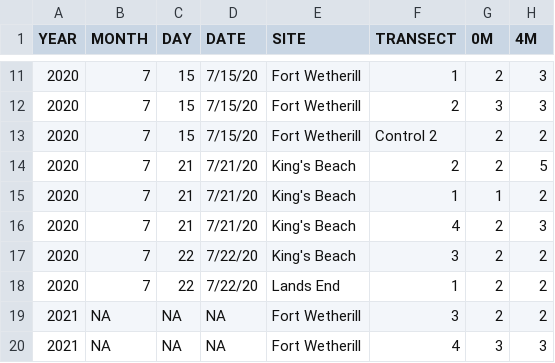
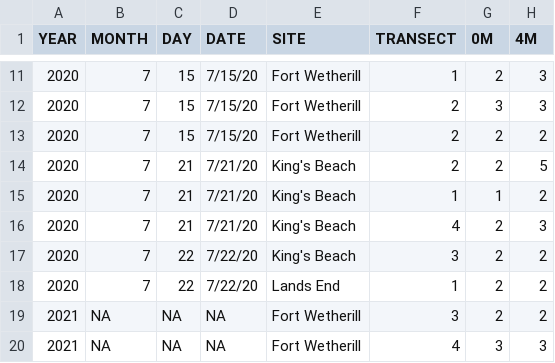
Before and after one commit to daniellembecker/RI_Kelp_TimeSeries, a CSV file: output/cleaned_data/rugosity.data.clean.csv, drawn as a sheet; only a part is shown, gaps mark what is left out; the diff names each change by its address in the sheet, - before the commit and + after, or states it on an @@ line.

Commit message:
made temp analysis and table

```diff
--- a/output/cleaned_data/rugosity.data.clean.csv
+++ b/output/cleaned_data/rugosity.data.clean.csv
-F13 (TRANSECT): Control 2
+F13 (TRANSECT): 2
```
Also changed, not shown: 11 other files.
